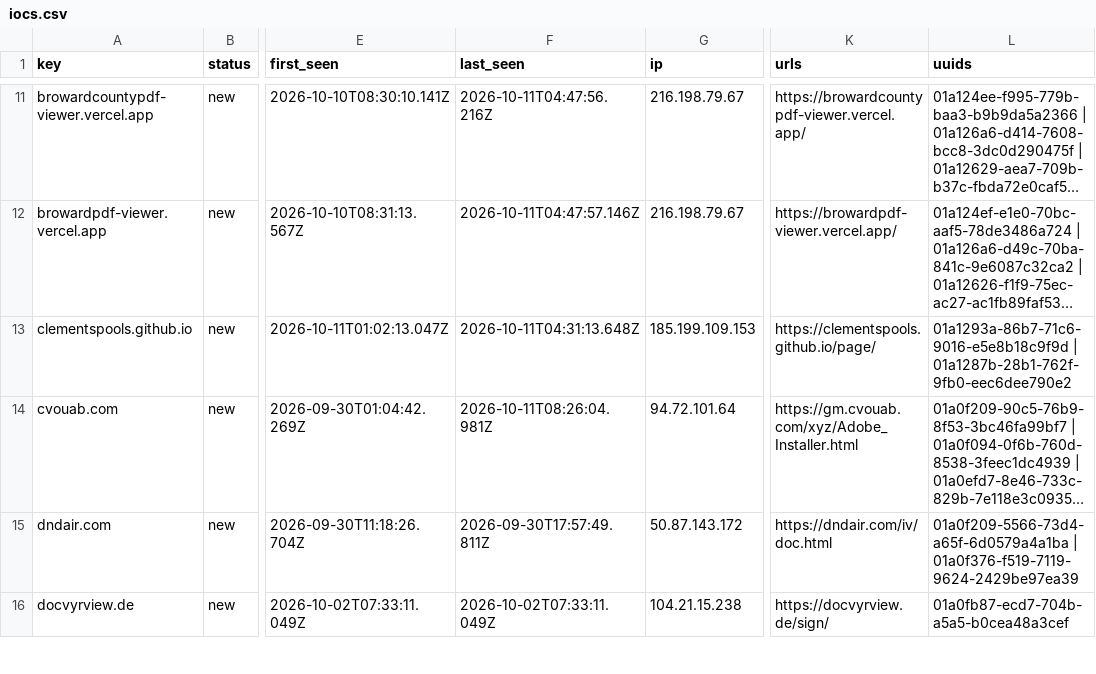
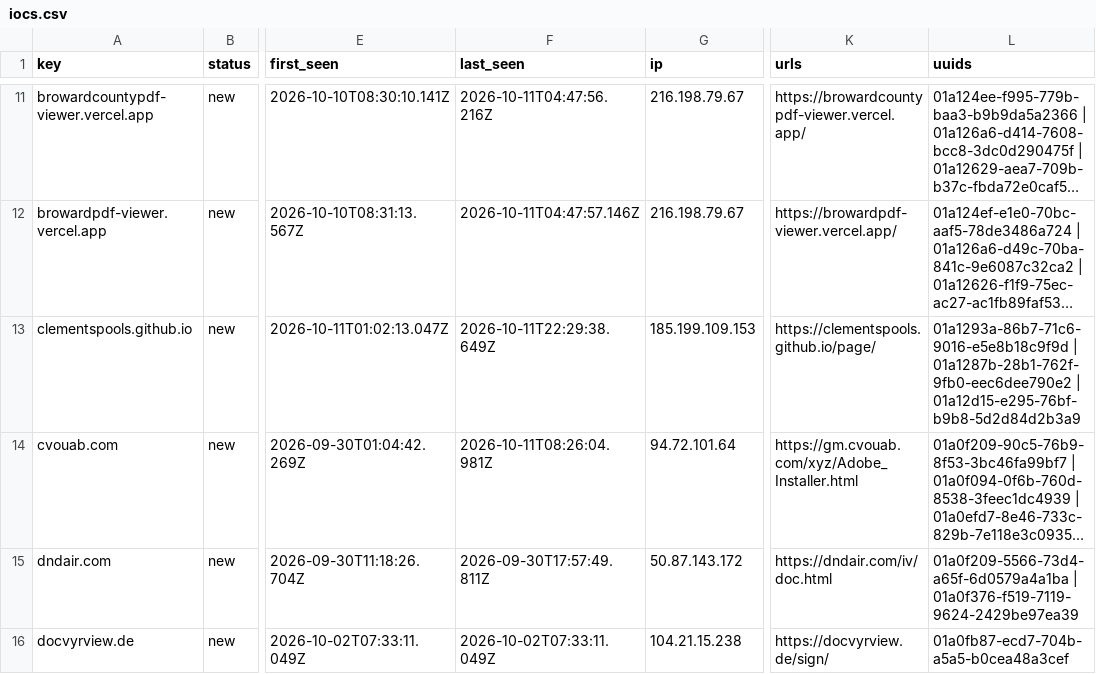
Before and after one commit to nullwhire/Csuite-collector, a CSV file: iocs.csv, drawn as a sheet; only a part is shown, gaps mark what is left out; long unchanged cells end in …; the diff names each change by its address in the sheet, - before the commit and + after, or states it on an @@ line.

```diff
--- a/iocs.csv
+++ b/iocs.csv
-F13 (last_seen): 2026-10-11T04:31:13.648Z
+F13 (last_seen): 2026-10-11T22:29:38.649Z
-L13 (uuids): …| 01a1287b-28b1-762f-9fb0-eec6dee790e2
+L13 (uuids): …| 01a1287b-28b1-762f-9fb0-eec6dee790e2 | 01a12d15-e295-76bf-b9b8-5d2d84d2b3a9
```
Also changed, not shown: 2 other files.
